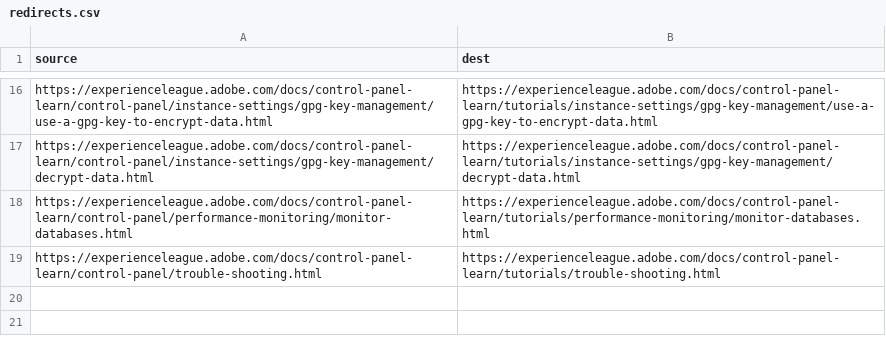
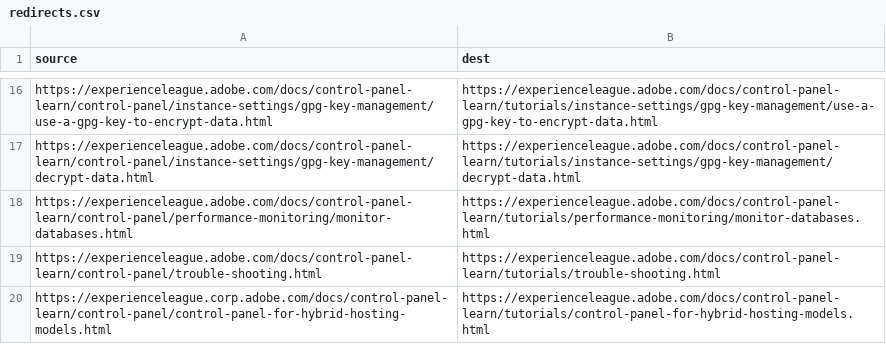
Before and after one commit to AdobeDocs/control-panel-learn.sv-SE, a CSV file: redirects.csv, drawn as a sheet; only a part is shown, gaps mark what is left out; the diff names each change by its address in the sheet, - before the commit and + after, or states it on an @@ line.

Commit message:
Sync non localizable files triggered by manual translation kit

```diff
--- a/redirects.csv
+++ b/redirects.csv
+row 20: https://experienceleague.corp.adobe.com/docs/control-panel-learn/control-panel/control-panel-for-hybrid-hosting-models.html | https://experienceleague.adobe.com/docs/control-panel-learn/tutorials/control-panel-for-hybrid-hosting-models.html
```
